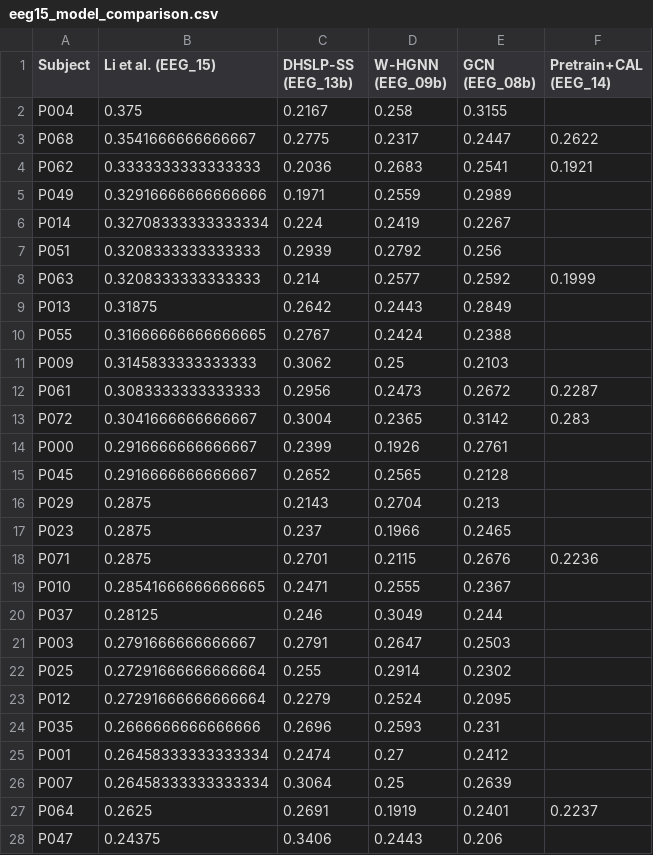
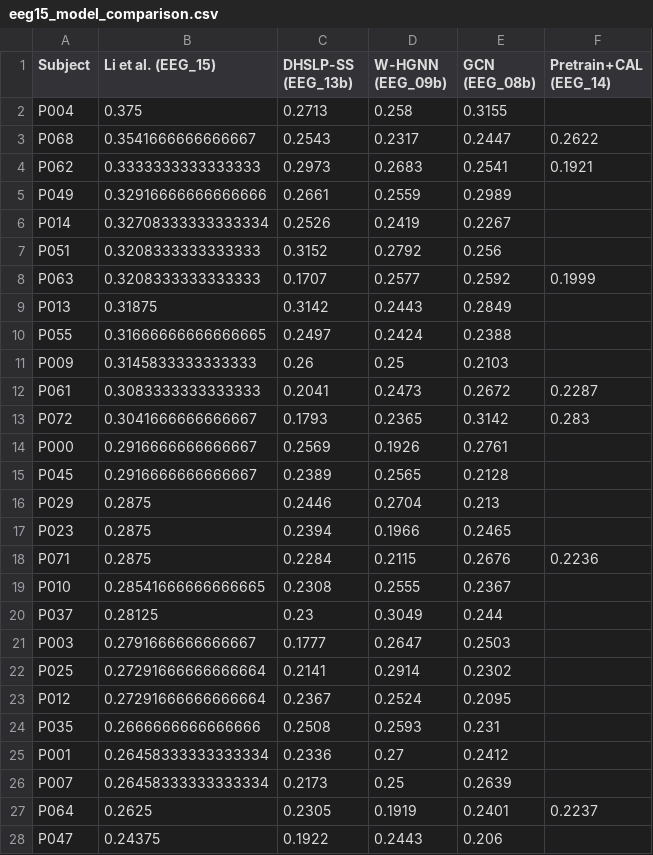
Before and after one commit to daniele22-u/miralis-hypergraph-imagined-speech, a CSV file: figures/eeg15_model_comparison.csv, drawn as a sheet; only a part is shown; the diff covers the shown part only.

```diff
--- a/figures/eeg15_model_comparison.csv
+++ b/figures/eeg15_model_comparison.csv
@@ -1,28 +1,28 @@
 Subject,Li et al. (EEG_15),DHSLP-SS (EEG_13b),W-HGNN (EEG_09b),GCN (EEG_08b),Pretrain+CAL (EEG_14)
-P004,0.375,0.2167,0.258,0.3155,
-P068,0.3541666666666667,0.2775,0.2317,0.2447,0.2622
-P062,0.3333333333333333,0.2036,0.2683,0.2541,0.1921
-P049,0.32916666666666666,0.1971,0.2559,0.2989,
-P014,0.32708333333333334,0.224,0.2419,0.2267,
-P051,0.3208333333333333,0.2939,0.2792,0.256,
-P063,0.3208333333333333,0.214,0.2577,0.2592,0.1999
-P013,0.31875,0.2642,0.2443,0.2849,
-P055,0.31666666666666665,0.2767,0.2424,0.2388,
-P009,0.3145833333333333,0.3062,0.25,0.2103,
-P061,0.3083333333333333,0.2956,0.2473,0.2672,0.2287
-P072,0.3041666666666667,0.3004,0.2365,0.3142,0.283
-P000,0.2916666666666667,0.2399,0.1926,0.2761,
-P045,0.2916666666666667,0.2652,0.2565,0.2128,
-P029,0.2875,0.2143,0.2704,0.213,
-P023,0.2875,0.237,0.1966,0.2465,
-P071,0.2875,0.2701,0.2115,0.2676,0.2236
-P010,0.28541666666666665,0.2471,0.2555,0.2367,
-P037,0.28125,0.246,0.3049,0.244,
-P003,0.2791666666666667,0.2791,0.2647,0.2503,
-P025,0.27291666666666664,0.255,0.2914,0.2302,
-P012,0.27291666666666664,0.2279,0.2524,0.2095,
-P035,0.2666666666666666,0.2696,0.2593,0.231,
-P001,0.26458333333333334,0.2474,0.27,0.2412,
-P007,0.26458333333333334,0.3064,0.25,0.2639,
-P064,0.2625,0.2691,0.1919,0.2401,0.2237
-P047,0.24375,0.3406,0.2443,0.206,
+P004,0.375,0.2713,0.258,0.3155,
+P068,0.3541666666666667,0.2543,0.2317,0.2447,0.2622
+P062,0.3333333333333333,0.2973,0.2683,0.2541,0.1921
+P049,0.32916666666666666,0.2661,0.2559,0.2989,
+P014,0.32708333333333334,0.2526,0.2419,0.2267,
+P051,0.3208333333333333,0.3152,0.2792,0.256,
+P063,0.3208333333333333,0.1707,0.2577,0.2592,0.1999
+P013,0.31875,0.3142,0.2443,0.2849,
+P055,0.31666666666666665,0.2497,0.2424,0.2388,
+P009,0.3145833333333333,0.26,0.25,0.2103,
+P061,0.3083333333333333,0.2041,0.2473,0.2672,0.2287
+P072,0.3041666666666667,0.1793,0.2365,0.3142,0.283
+P000,0.2916666666666667,0.2569,0.1926,0.2761,
+P045,0.2916666666666667,0.2389,0.2565,0.2128,
+P029,0.2875,0.2446,0.2704,0.213,
+P023,0.2875,0.2394,0.1966,0.2465,
+P071,0.2875,0.2284,0.2115,0.2676,0.2236
+P010,0.28541666666666665,0.2308,0.2555,0.2367,
+P037,0.28125,0.23,0.3049,0.244,
+P003,0.2791666666666667,0.1777,0.2647,0.2503,
+P025,0.27291666666666664,0.2141,0.2914,0.2302,
+P012,0.27291666666666664,0.2367,0.2524,0.2095,
+P035,0.2666666666666666,0.2508,0.2593,0.231,
+P001,0.26458333333333334,0.2336,0.27,0.2412,
+P007,0.26458333333333334,0.2173,0.25,0.2639,
+P064,0.2625,0.2305,0.1919,0.2401,0.2237
+P047,0.24375,0.1922,0.2443,0.206,
```
Also changed, not shown: 31 edited cells elsewhere in this file, figures/eeg13b_comparison.csv, figures/eeg13b_subject_ranking.csv, 13 other files.
